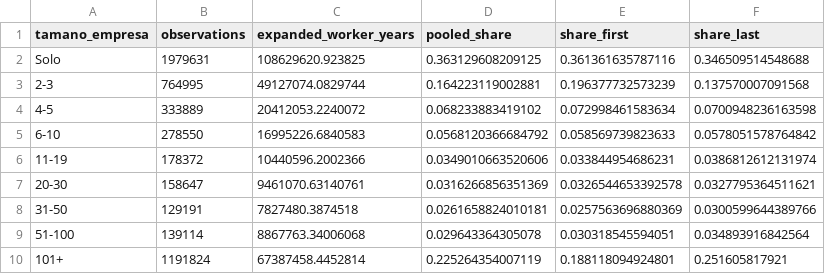
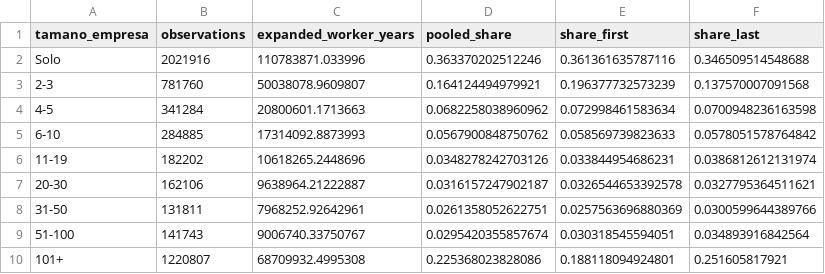
Before and after one commit to Kin-George/CJC-Monitor, a CSV file: Paper/tables/descriptive_employment_by_size.csv, drawn as a sheet.

Commit message:
Replace benchmark gap figure with table

```diff
--- a/Paper/tables/descriptive_employment_by_size.csv
+++ b/Paper/tables/descriptive_employment_by_size.csv
@@ -1,10 +1,10 @@
 "tamano_empresa","observations","expanded_worker_years","pooled_share","share_first","share_last"
-"Solo",1979631,108629620.923825,0.363129608209125,0.361361635787116,0.346509514548688
-"2-3",764995,49127074.0829744,0.164223119002881,0.196377732573239,0.137570007091568
-"4-5",333889,20412053.2240072,0.068233883419102,0.072998461583634,0.0700948236163598
-"6-10",278550,16995226.6840583,0.0568120366684792,0.058569739823633,0.0578051578764842
-"11-19",178372,10440596.2002366,0.0349010663520606,0.033844954686231,0.0386812612131974
-"20-30",158647,9461070.63140761,0.0316266856351369,0.0326544653392578,0.0327795364511621
-"31-50",129191,7827480.3874518,0.0261658824010181,0.0257563696880369,0.0300599644389766
-"51-100",139114,8867763.34006068,0.029643364305078,0.030318545594051,0.034893916842564
-"101+",1191824,67387458.4452814,0.225264354007119,0.188118094924801,0.251605817921
+"Solo",2021916,110783871.033996,0.363370202512246,0.361361635787116,0.346509514548688
+"2-3",781760,50038078.9609807,0.164124494979921,0.196377732573239,0.137570007091568
+"4-5",341284,20800601.1713663,0.0682258038960962,0.072998461583634,0.0700948236163598
+"6-10",284885,17314092.8873993,0.0567900848750762,0.058569739823633,0.0578051578764842
+"11-19",182202,10618265.2448696,0.0348278242703126,0.033844954686231,0.0386812612131974
+"20-30",162106,9638964.21222887,0.0316157247902187,0.0326544653392578,0.0327795364511621
+"31-50",131811,7968252.92642961,0.0261358052622751,0.0257563696880369,0.0300599644389766
+"51-100",141743,9006740.33750767,0.0295420355857674,0.030318545594051,0.034893916842564
+"101+",1220807,68709932.4995308,0.225368023828086,0.188118094924801,0.251605817921
```
Also changed, not shown: Paper/tables/descriptive_income_by_size.csv, Paper/tables/descriptive_income_by_size_comparison.csv, 22 other files.
